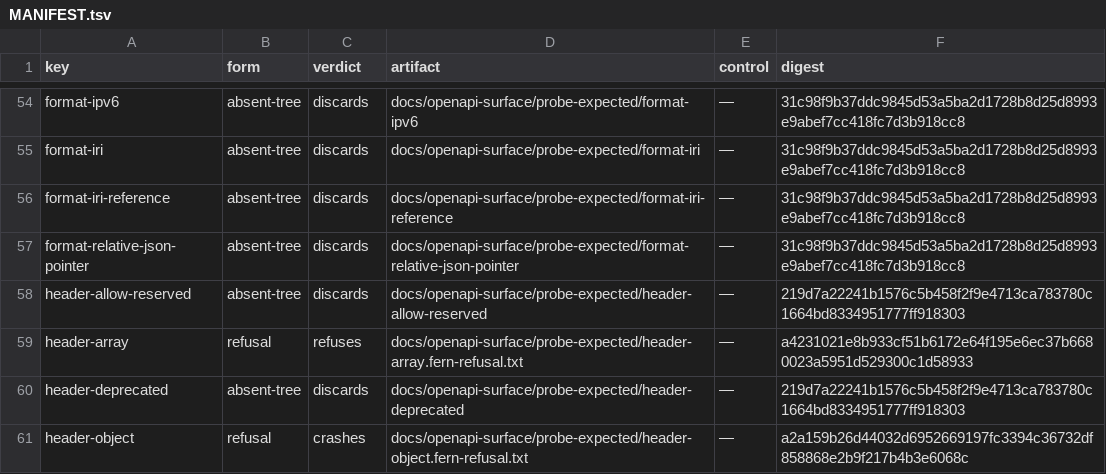
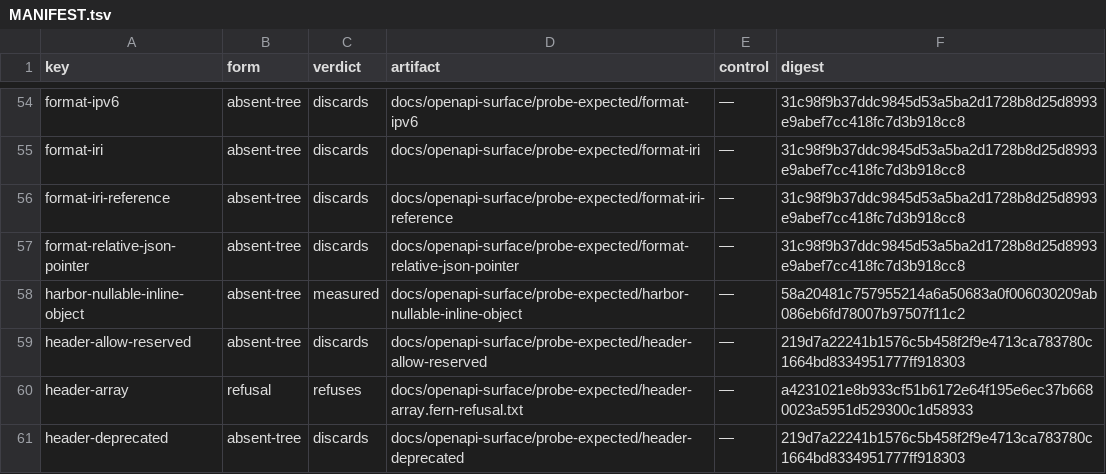
Before and after one commit to nickderobertis/crozier, a TSV file: docs/openapi-surface/probe-expected/MANIFEST.tsv, drawn as a sheet; only a part is shown, gaps mark what is left out; the shorter side is filled out with more unchanged rows.

Commit message:
test(surface): retain superseded nullable object arm as probe

```diff
--- a/docs/openapi-surface/probe-expected/MANIFEST.tsv
+++ b/docs/openapi-surface/probe-expected/MANIFEST.tsv
@@ -57,2 +57,3 @@ format-iri-reference	absent-tree	discards	docs/openapi-surface/probe-expected/fo
 format-relative-json-pointer	absent-tree	discards	docs/openapi-surface/probe-expected/format-relative-json-pointer	—	31c98f9b37ddc9845d53a5ba2d1728b8d25d8993e9abef7cc418fc7d3b918cc8
+harbor-nullable-inline-object	absent-tree	measured	docs/openapi-surface/probe-expected/harbor-nullable-inline-object	—	58a20481c757955214a6a50683a0f006030209ab086eb6fd78007b97507f11c2
 header-allow-reserved	absent-tree	discards	docs/openapi-surface/probe-expected/header-allow-reserved	—	219d7a22241b1576c5b458f2f9e4713ca783780c1664bd8334951777ff918303
```
Also changed, not shown: docs/fern-measurements/cases.tsv, docs/openapi-surface/scenario-proof-index.tsv, 43 other files.
